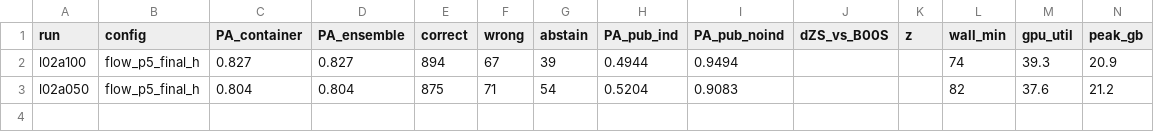
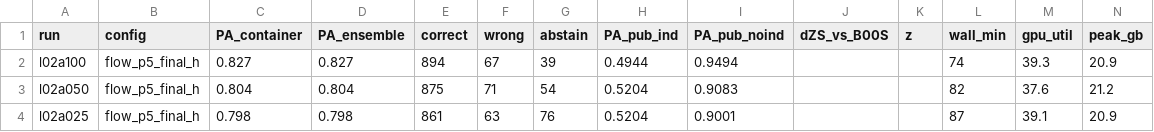
Before and after one commit to lhaochen118-ship-it/ZC, a CSV file: Process/scores_p5zs.csv, drawn as a sheet.

```diff
--- a/Process/scores_p5zs.csv
+++ b/Process/scores_p5zs.csv
@@ -3 +3,2 @@ l02a100,flow_p5_final_h,0.827,0.827,894,67,39,0.4944,0.9494,,,74,39.3,20.9
 l02a050,flow_p5_final_h,0.804,0.804,875,71,54,0.5204,0.9083,,,82,37.6,21.2
+l02a025,flow_p5_final_h,0.798,0.798,861,63,76,0.5204,0.9001,,,87,39.1,20.9
```
Also changed, not shown: 9 other files.
